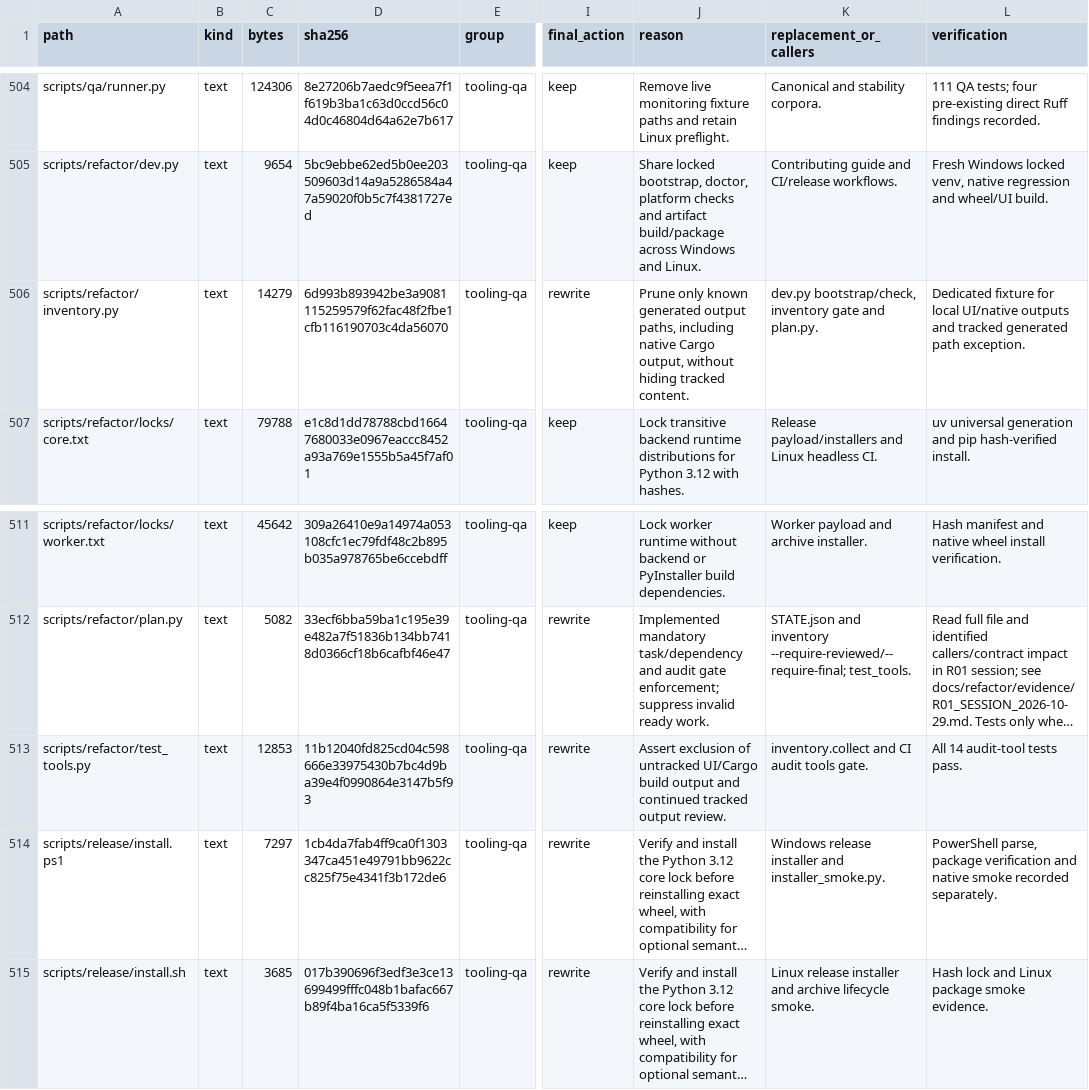
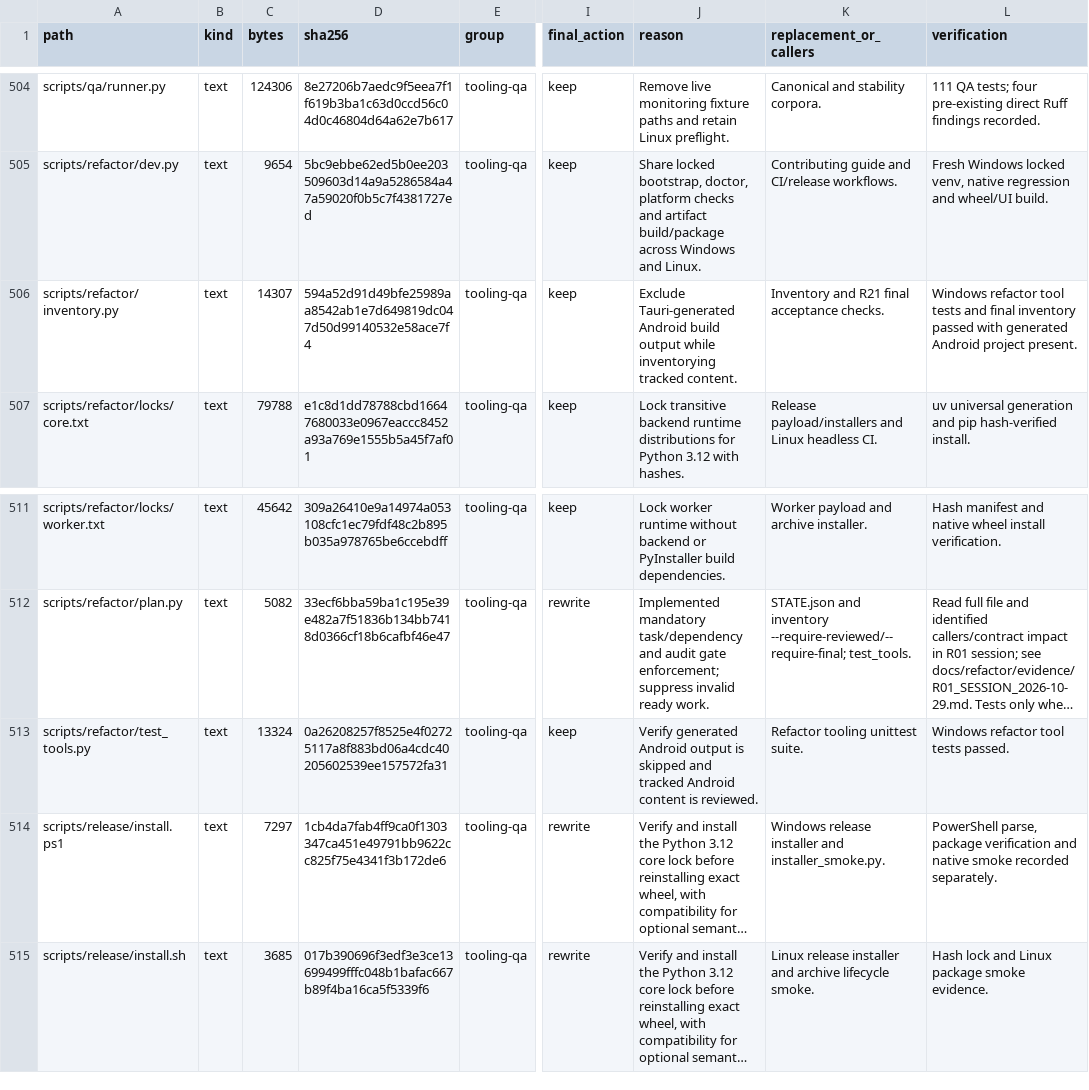
Before and after one commit to phamhuubinh/infrastructure-agent, a CSV file: docs/refactor/audit/FILE_REVIEW.csv, drawn as a sheet; only a part is shown, gaps mark what is left out; long unchanged cells end in …; the diff names each change by its address in the sheet, - before the commit and + after, or states it on an @@ line.

```diff
--- a/docs/refactor/audit/FILE_REVIEW.csv
+++ b/docs/refactor/audit/FILE_REVIEW.csv
-C506 (bytes): 14279
+C506 (bytes): 14307
-D506 (sha256): 6d993b893942be3a9081115259579f62fac48f2fbe1cfb116190703c4da56070
+D506 (sha256): 594a52d91d49bfe25989aa8542ab1e7d649819dc047d50d99140532e58ace7f4
-I506 (final_action): rewrite
+I506 (final_action): keep
-J506 (reason): Prune only known generated output paths, including native Cargo output, without hiding tracked content.
+J506 (reason): Exclude Tauri-generated Android build output while inventorying tracked content.
-K506 (replacement_or_callers): dev.py bootstrap/check, inventory gate and plan.py.
+K506 (replacement_or_callers): Inventory and R21 final acceptance checks.
-L506 (verification): Dedicated fixture for local UI/native outputs and tracked generated path exception.
+L506 (verification): Windows refactor tool tests and final inventory passed with generated Android project present.
-C513 (bytes): 12853
+C513 (bytes): 13324
-D513 (sha256): 11b12040fd825cd04c598666e33975430b7bc4d9ba39e4f0990864e3147b5f93
+D513 (sha256): 0a26208257f8525e4f02725117a8f883bd06a4cdc40205602539ee157572fa31
-I513 (final_action): rewrite
+I513 (final_action): keep
-J513 (reason): Assert exclusion of untracked UI/Cargo build output and continued tracked output review.
+J513 (reason): Verify generated Android output is skipped and tracked Android content is reviewed.
-K513 (replacement_or_callers): inventory.collect and CI audit tools gate.
+K513 (replacement_or_callers): Refactor tooling unittest suite.
-L513 (verification): All 14 audit-tool tests pass.
+L513 (verification): Windows refactor tool tests passed.
```
Also changed, not shown: 3 other files.
